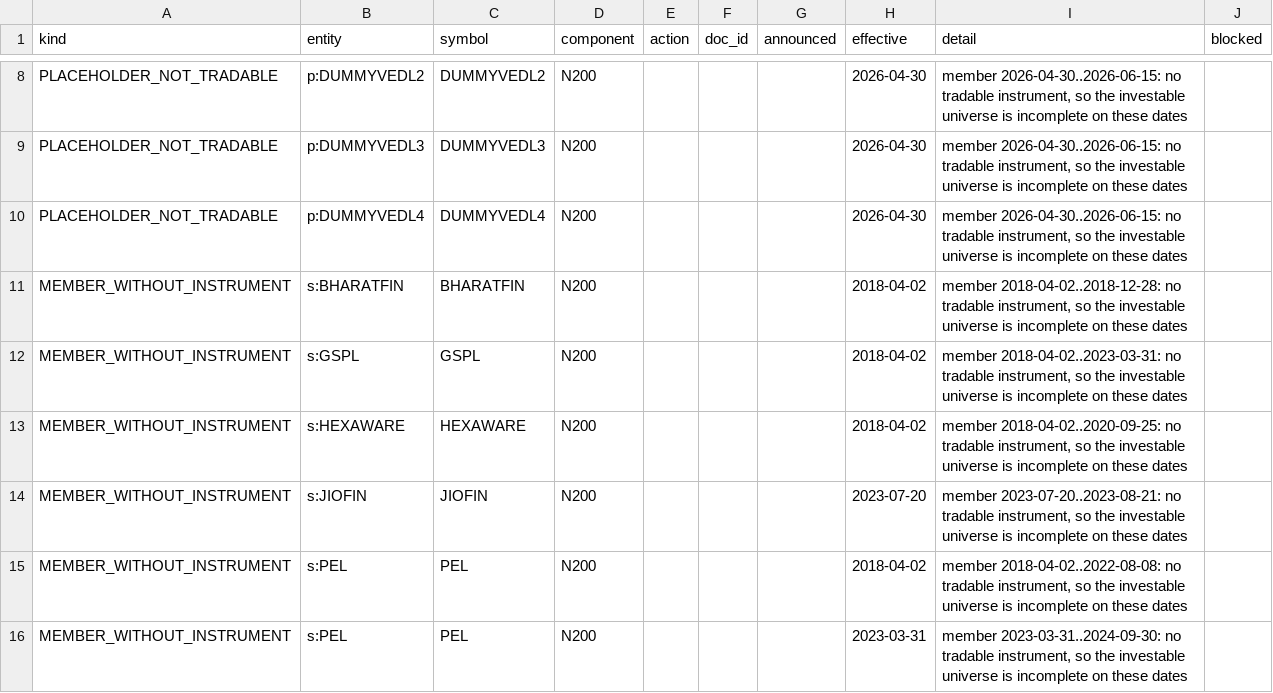
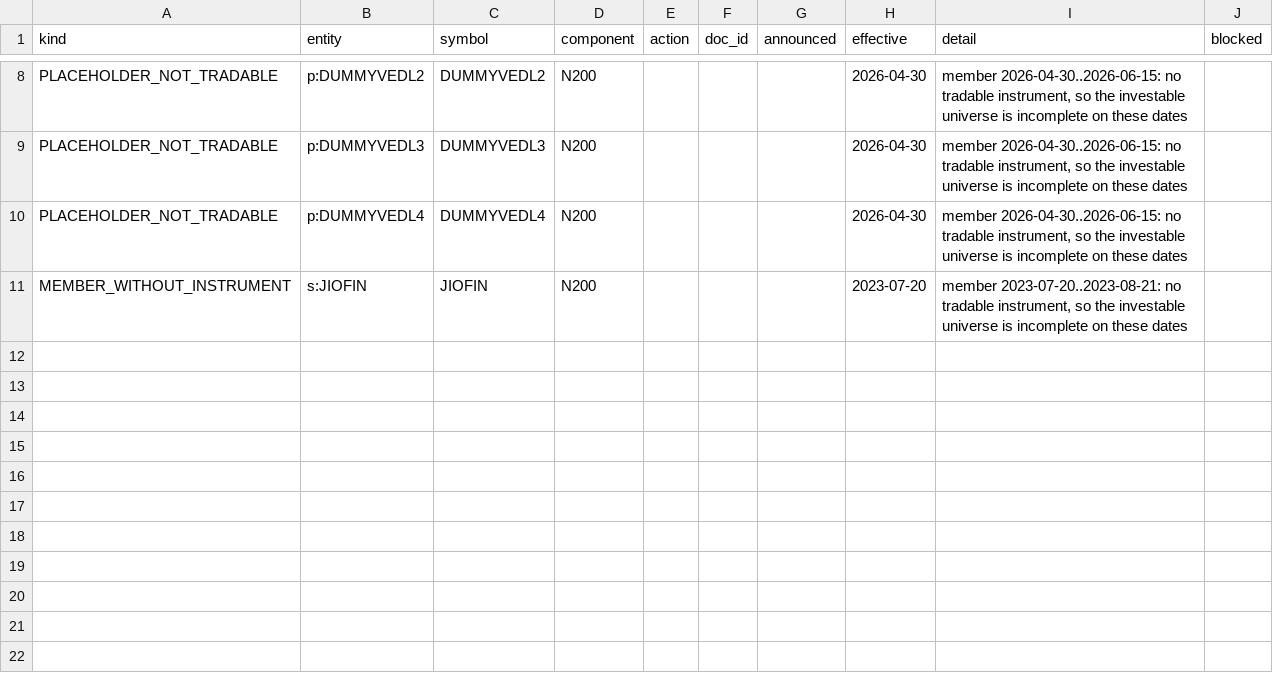
Before and after one commit to ilesh-vinayaktech/vinayak-trading, a CSV file: docs/stage4/membership-2018/membership_exceptions.csv, drawn as a sheet; only a part is shown, gaps mark what is left out; the diff names each change by its address in the sheet, - before the commit and + after, or states it on an @@ line.

Commit message:
Identity applications applied to the dev DB (GSPL, PEL, BHARATFIN, HEXAWARE; identity and re-map only, no bars; rows-only snapshot taken first); membership re-derived: the 5 MEMBER_WITHOUT_INSTRUMENT exceptions are gone, N200 still 48/48

```diff
--- a/docs/stage4/membership-2018/membership_exceptions.csv
+++ b/docs/stage4/membership-2018/membership_exceptions.csv
-row 11: MEMBER_WITHOUT_INSTRUMENT | s:BHARATFIN | BHARATFIN | N200 |  |  |  | 2018-04-02 | member 2018-04-02..2018-12-28: no tradable instrument, so the investable universe is incomplete on these dates
-row 12: MEMBER_WITHOUT_INSTRUMENT | s:GSPL | GSPL | N200 |  |  |  | 2018-04-02 | member 2018-04-02..2023-03-31: no tradable instrument, so the investable universe is incomplete on these dates
-row 13: MEMBER_WITHOUT_INSTRUMENT | s:HEXAWARE | HEXAWARE | N200 |  |  |  | 2018-04-02 | member 2018-04-02..2020-09-25: no tradable instrument, so the investable universe is incomplete on these dates
-row 15: MEMBER_WITHOUT_INSTRUMENT | s:PEL | PEL | N200 |  |  |  | 2018-04-02 | member 2018-04-02..2022-08-08: no tradable instrument, so the investable universe is incomplete on these dates
-row 16: MEMBER_WITHOUT_INSTRUMENT | s:PEL | PEL | N200 |  |  |  | 2023-03-31 | member 2023-03-31..2024-09-30: no tradable instrument, so the investable universe is incomplete on these dates
```
Also changed, not shown: docs/stage4/membership-2018/membership_events.csv, docs/stage4/membership-2018/membership_intervals.csv, 6 other files.
